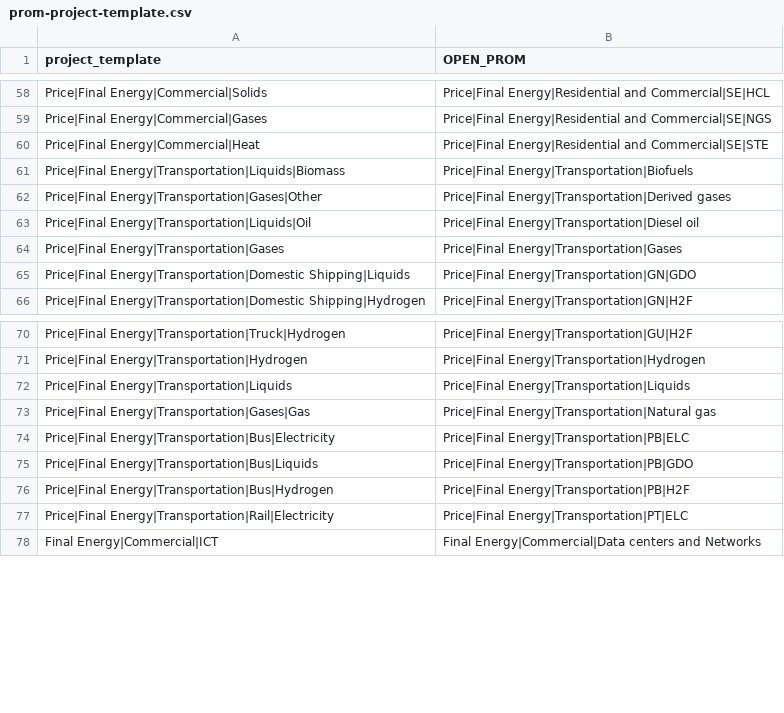
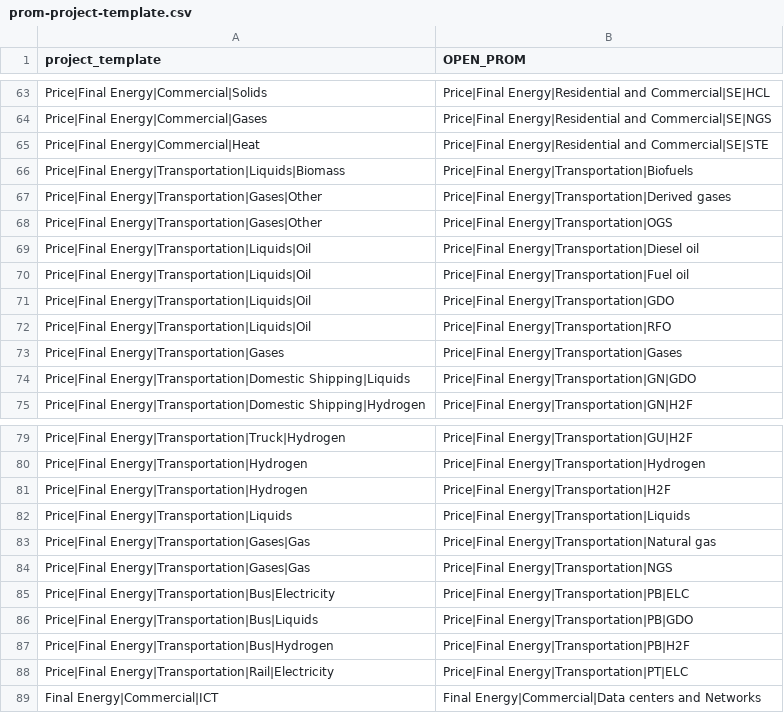
Before and after one commit to e3modelling/postprom, a CSV file: inst/extdata/prom-project-template.csv, drawn as a sheet; only a part is shown, gaps mark what is left out; the diff covers the shown part only; the diff names each change by its address in the sheet, - before the commit and + after, or states it on an @@ line.

```diff
--- a/inst/extdata/prom-project-template.csv
+++ b/inst/extdata/prom-project-template.csv
+row 68: Price|Final Energy|Transportation|Gases|Other | Price|Final Energy|Transportation|OGS
+row 70: Price|Final Energy|Transportation|Liquids|Oil | Price|Final Energy|Transportation|Fuel oil
+row 71: Price|Final Energy|Transportation|Liquids|Oil | Price|Final Energy|Transportation|GDO
+row 72: Price|Final Energy|Transportation|Liquids|Oil | Price|Final Energy|Transportation|RFO
+row 81: Price|Final Energy|Transportation|Hydrogen | Price|Final Energy|Transportation|H2F
+row 84: Price|Final Energy|Transportation|Gases|Gas | Price|Final Energy|Transportation|NGS
```
Also changed, not shown: 19 added rows, 2 removed rows and 2 edited cells elsewhere in this file, 2 other files.
